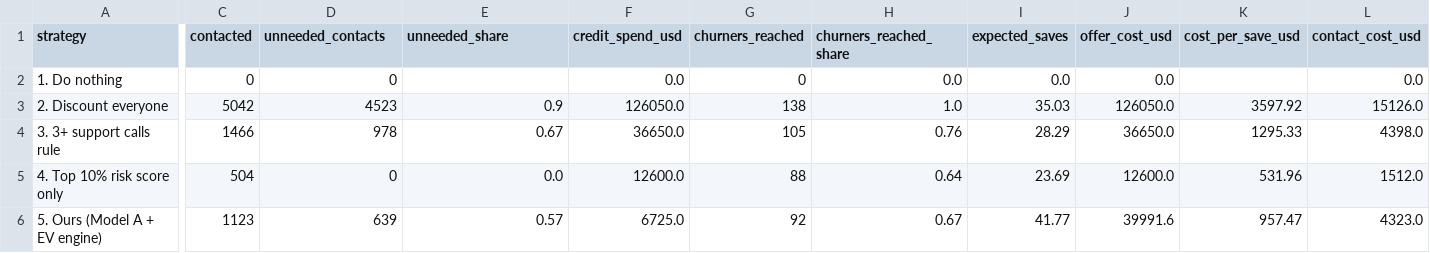
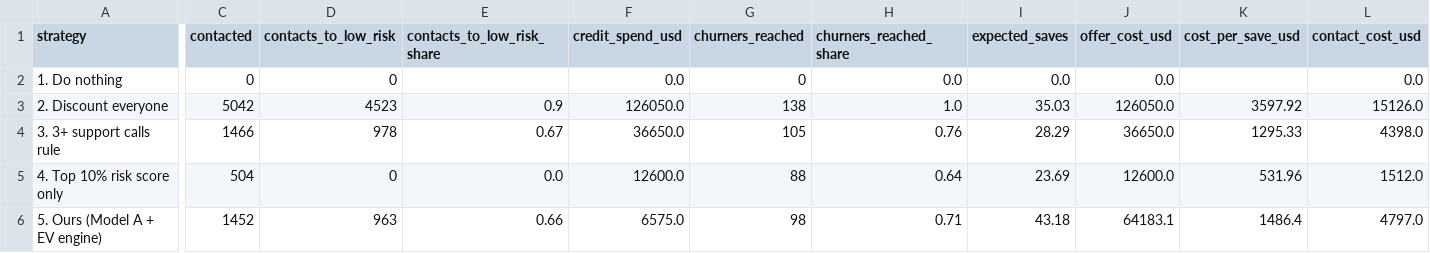
Before and after one commit to DavidJ-1/TM-Dubhacks26, a CSV file: demo_data/comparison.csv, drawn as a sheet; only a part is shown, gaps mark what is left out; the diff covers the shown part only; the diff names each change by its address in the sheet, - before the commit and + after, or states it on an @@ line.

Commit message:
compare_strategies: rename 'unneeded contacts' -> 'contacts to low-risk customers' (column contacts_to_low_risk); regenerated on tm-offers 20:16 offers.csv (synthetic)

```diff
--- a/demo_data/comparison.csv
+++ b/demo_data/comparison.csv
-D1: unneeded_contacts
+D1: contacts_to_low_risk
-E1: unneeded_share
+E1: contacts_to_low_risk_share
-C6 (contacted): 1123
+C6 (contacted): 1452
-D6 (contacts_to_low_risk): 639
+D6 (contacts_to_low_risk): 963
-E6 (contacts_to_low_risk_share): 0.57
+E6 (contacts_to_low_risk_share): 0.66
-F6 (credit_spend_usd): 6725.0
+F6 (credit_spend_usd): 6575.0
-G6 (churners_reached): 92
+G6 (churners_reached): 98
-H6 (churners_reached_share): 0.67
+H6 (churners_reached_share): 0.71
-I6 (expected_saves): 41.77
+I6 (expected_saves): 43.18
-J6 (offer_cost_usd): 39991.6
+J6 (offer_cost_usd): 64183.1
-K6 (cost_per_save_usd): 957.47
+K6 (cost_per_save_usd): 1486.4
-L6 (contact_cost_usd): 4323.0
+L6 (contact_cost_usd): 4797.0
```
Also changed, not shown: 6 edited cells elsewhere in this file, 3 other files.
